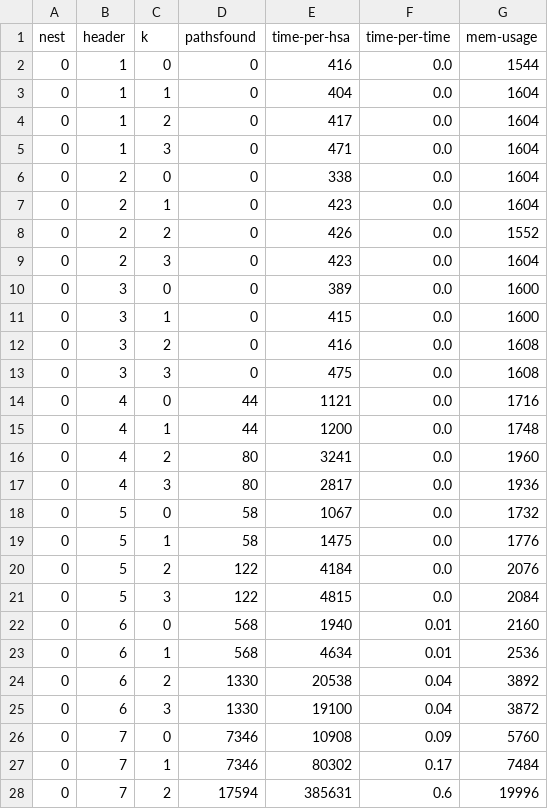
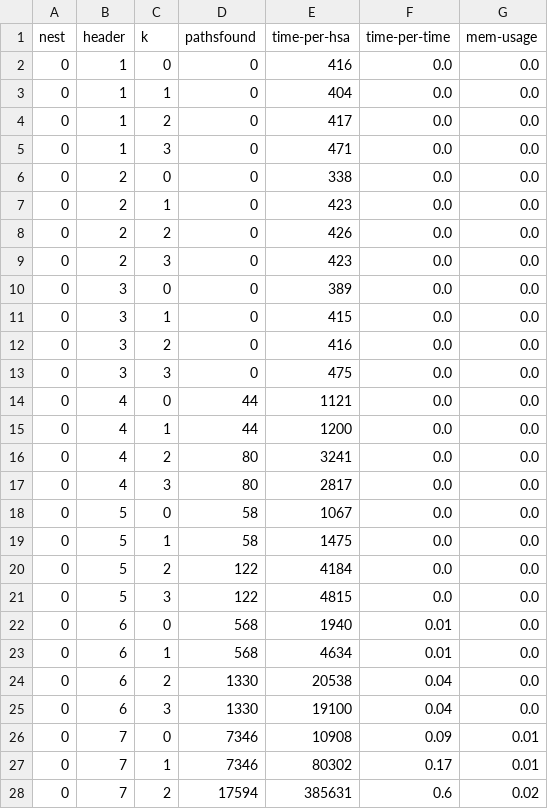
Before and after one commit to TriXXeD/hsa_changed, a CSV file: nested-slurm/bulk_nest/res/avg/res.csv, drawn as a sheet; only a part is shown; the diff covers the shown part only.

```diff
--- a/nested-slurm/bulk_nest/res/avg/res.csv
+++ b/nested-slurm/bulk_nest/res/avg/res.csv
@@ -1,28 +1,28 @@
 nest, header, k, pathsfound, time-per-hsa, time-per-time, mem-usage
-0,1,0,0,416,0.0,1544
-0,1,1,0,404,0.0,1604
-0,1,2,0,417,0.0,1604
-0,1,3,0,471,0.0,1604
-0,2,0,0,338,0.0,1604
-0,2,1,0,423,0.0,1604
-0,2,2,0,426,0.0,1552
-0,2,3,0,423,0.0,1604
-0,3,0,0,389,0.0,1600
-0,3,1,0,415,0.0,1600
-0,3,2,0,416,0.0,1608
-0,3,3,0,475,0.0,1608
-0,4,0,44,1121,0.0,1716
-0,4,1,44,1200,0.0,1748
-0,4,2,80,3241,0.0,1960
-0,4,3,80,2817,0.0,1936
-0,5,0,58,1067,0.0,1732
-0,5,1,58,1475,0.0,1776
-0,5,2,122,4184,0.0,2076
-0,5,3,122,4815,0.0,2084
-0,6,0,568,1940,0.01,2160
-0,6,1,568,4634,0.01,2536
-0,6,2,1330,20538,0.04,3892
-0,6,3,1330,19100,0.04,3872
-0,7,0,7346,10908,0.09,5760
-0,7,1,7346,80302,0.17,7484
-0,7,2,17594,385631,0.6,19996
+0,1,0,0,416,0.0,0.0
+0,1,1,0,404,0.0,0.0
+0,1,2,0,417,0.0,0.0
+0,1,3,0,471,0.0,0.0
+0,2,0,0,338,0.0,0.0
+0,2,1,0,423,0.0,0.0
+0,2,2,0,426,0.0,0.0
+0,2,3,0,423,0.0,0.0
+0,3,0,0,389,0.0,0.0
+0,3,1,0,415,0.0,0.0
+0,3,2,0,416,0.0,0.0
+0,3,3,0,475,0.0,0.0
+0,4,0,44,1121,0.0,0.0
+0,4,1,44,1200,0.0,0.0
+0,4,2,80,3241,0.0,0.0
+0,4,3,80,2817,0.0,0.0
+0,5,0,58,1067,0.0,0.0
+0,5,1,58,1475,0.0,0.0
+0,5,2,122,4184,0.0,0.0
+0,5,3,122,4815,0.0,0.0
+0,6,0,568,1940,0.01,0.0
+0,6,1,568,4634,0.01,0.0
+0,6,2,1330,20538,0.04,0.0
+0,6,3,1330,19100,0.04,0.0
+0,7,0,7346,10908,0.09,0.01
+0,7,1,7346,80302,0.17,0.01
+0,7,2,17594,385631,0.6,0.02
```
Also changed, not shown: 83 edited cells elsewhere in this file, 1 other file.
